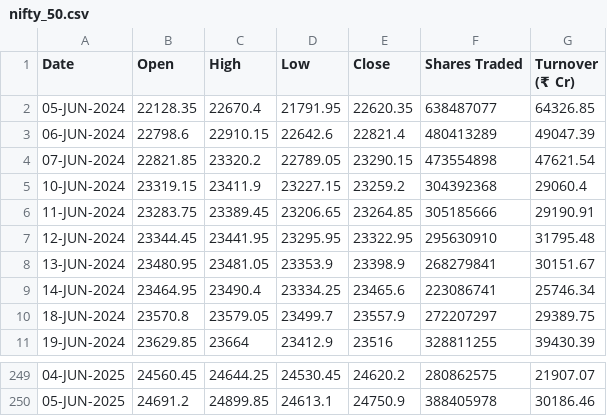
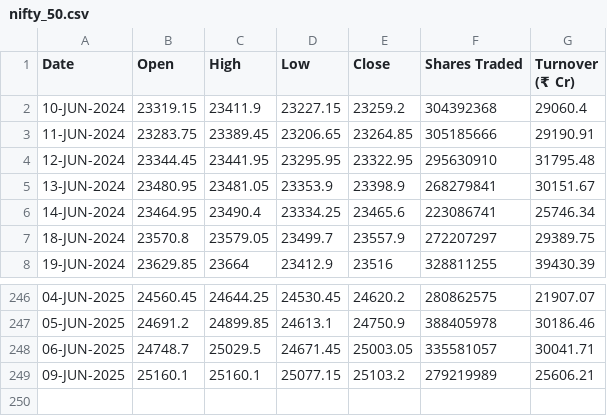
Before and after one commit to shritish20/VolGuard, a CSV file: nifty_50.csv, drawn as a sheet; only a part is shown, gaps mark what is left out; removed rows and columns are numbered as before the commit, all else as after; the diff names each change by its address in the sheet, - before the commit and + after, or states it on an @@ line.

Commit message:
Add files via upload

```diff
--- a/nifty_50.csv
+++ b/nifty_50.csv
-row 2: 05-JUN-2024 | 22128.35 | 22670.4 | 21791.95 | 22620.35 | 638487077 | 64326.85
-row 3: 06-JUN-2024 | 22798.6 | 22910.15 | 22642.6 | 22821.4 | 480413289 | 49047.39
-row 4: 07-JUN-2024 | 22821.85 | 23320.2 | 22789.05 | 23290.15 | 473554898 | 47621.54
+row 248: 06-JUN-2025 | 24748.7 | 25029.5 | 24671.45 | 25003.05 | 335581057 | 30041.71
+row 249: 09-JUN-2025 | 25160.1 | 25160.1 | 25077.15 | 25103.2 | 279219989 | 25606.21
```
